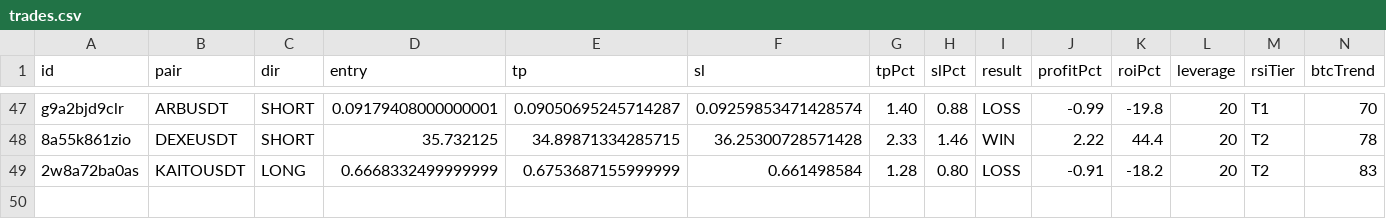
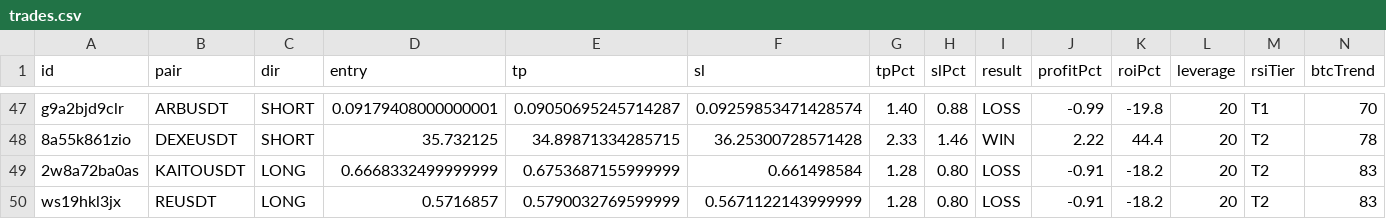
Before and after one commit to kangscalpingv3/kangscalping, a CSV file: trades.csv, drawn as a sheet; only a part is shown, gaps mark what is left out; rows hold the shown columns only; the diff names each change by its address in the sheet, - before the commit and + after, or states it on an @@ line.

Commit message:
📝 Trade closed: REUSDT LOSS

```diff
--- a/trades.csv
+++ b/trades.csv
+row 50: ws19hkl3jx | REUSDT | LONG | 0.5716857 | 0.5790032769599999 | 0.5671122143999999 | 1.28 | 0.80 | LOSS | -0.91 | -18.2 | 20 | T2 | 83
```
